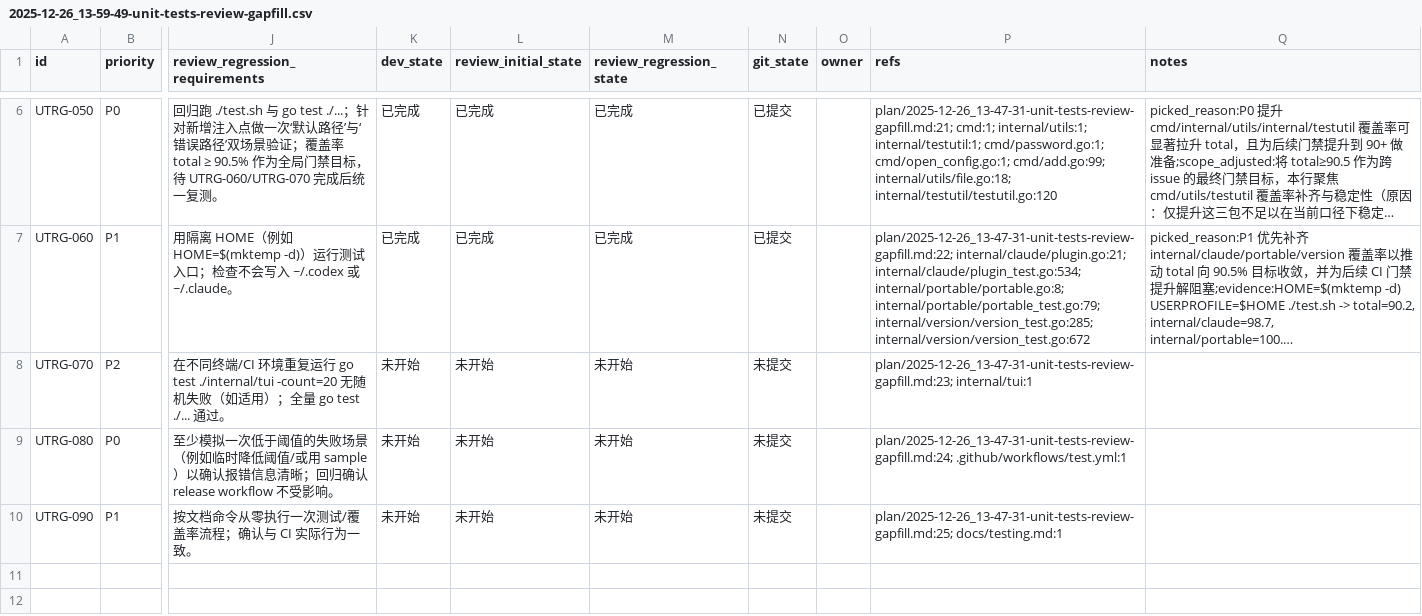
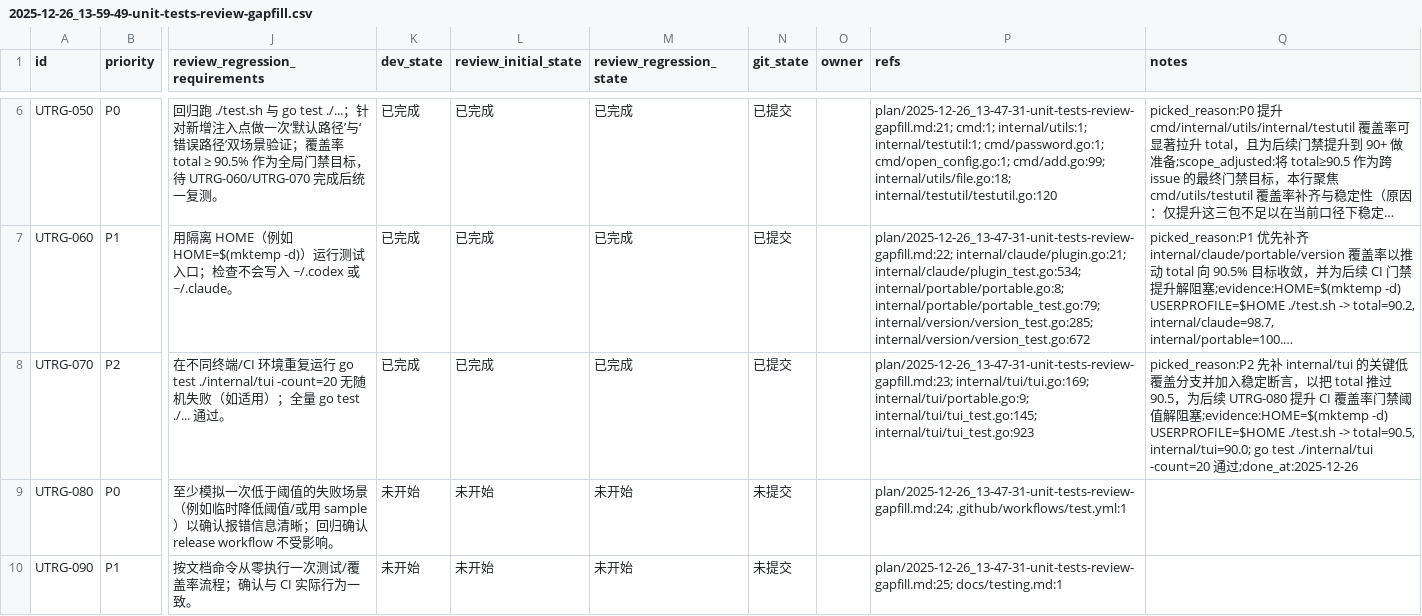
Before and after one commit to YangQing-Lin/cc-switch-cli, a CSV file: issues/2025-12-26_13-59-49-unit-tests-review-gapfill.csv, drawn as a sheet; only a part is shown, gaps mark what is left out; long unchanged cells end in …; the diff names each change by its address in the sheet, - before the commit and + after, or states it on an @@ line.

Commit message:
[UTRG-070] 覆盖率补齐优先级 C（TUI 小幅拉升）

```diff
--- a/issues/2025-12-26_13-59-49-unit-tests-review-gapfill.csv
+++ b/issues/2025-12-26_13-59-49-unit-tests-review-gapfill.csv
-K8 (dev_state): 未开始
+K8 (dev_state): 已完成
-L8 (review_initial_state): 未开始
+L8 (review_initial_state): 已完成
-M8 (review_regression_state): 未开始
+M8 (review_regression_state): 已完成
-N8 (git_state): 未提交
+N8 (git_state): 已提交
-P8 (refs): plan/2025-12-26_13-47-31-unit-tests-review-gapfill.md:23; internal/tui:1
+P8 (refs): plan/2025-12-26_13-47-31-unit-tests-review-gapfill.md:23; internal/tui/tui.go:169; internal/tui/portable.go:9; internal/tui/tui_test.go:145; internal/tui/tui_test.go:923
-Q8 (notes): (empty)
+Q8 (notes): picked_reason:P2 先补 internal/tui 的关键低覆盖分支并加入稳定断言，以把 total 推过 90.5，为后续 UTRG-080 提升 CI 覆盖率门禁阈值解阻塞;evidence:HOME=$(mktemp -d) USERPROFILE=$HOME ./test.sh -> total=90.5, internal/tui=90.0; go test ./internal/tui -count=20 通过;done_at:2025-12-26
```
Also changed, not shown: 3 other files.
